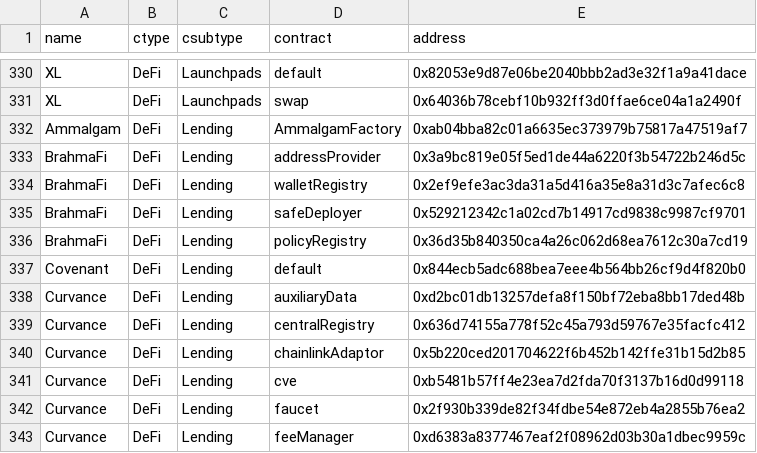
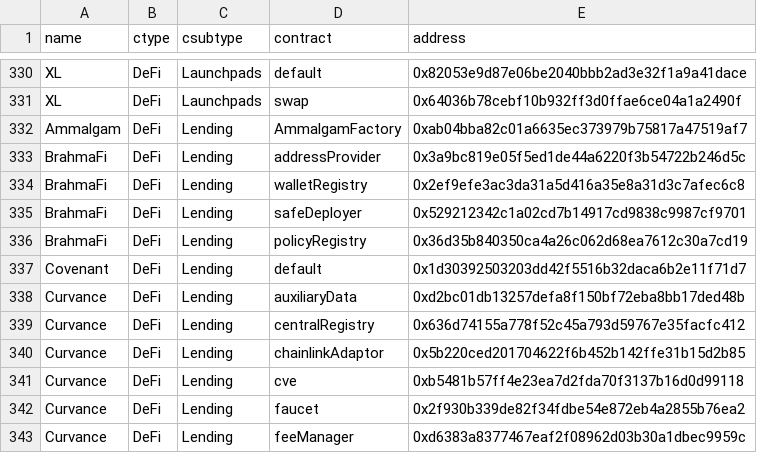
Before and after one commit to monad-developers/protocols, a CSV file: protocols.csv, drawn as a sheet; only a part is shown, gaps mark what is left out.

```diff
--- a/protocols.csv
+++ b/protocols.csv
@@ -336,3 +336,3 @@ BrahmaFi,DeFi,Lending,safeDeployer,0x529212342c1a02cd7b14917cd9838c9987cf9701
 BrahmaFi,DeFi,Lending,policyRegistry,0x36d35b840350ca4a26c062d68ea7612c30a7cd19
-Covenant,DeFi,Lending,default,0x844ecb5adc688bea7eee4b564bb26cf9d4f820b0
+Covenant,DeFi,Lending,default,0x1d30392503203dd42f5516b32daca6b2e11f71d7
 Curvance,DeFi,Lending,auxiliaryData,0xd2bc01db13257defa8f150bf72eba8bb17ded48b
```
